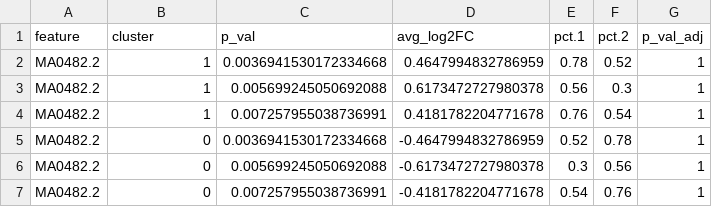
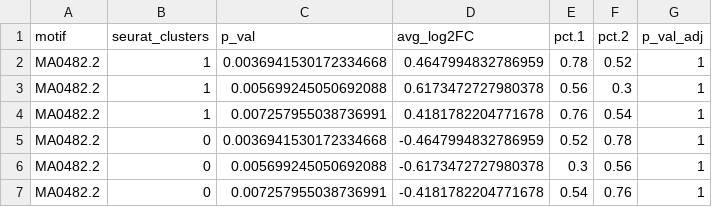
Before and after one commit to bio-xtt/sgsload, a TSV file: inst/extdata/scATAC/marker_motif.tsv, drawn as a sheet.

```diff
--- a/inst/extdata/scATAC/marker_motif.tsv
+++ b/inst/extdata/scATAC/marker_motif.tsv
@@ -1,2 +1,2 @@
-feature	cluster	p_val	avg_log2FC	pct.1	pct.2	p_val_adj
+motif	seurat_clusters	p_val	avg_log2FC	pct.1	pct.2	p_val_adj
 MA0482.2	1	0.0036941530172334668	0.4647994832786959	0.78	0.52	1
```
Also changed, not shown: inst/extdata/scATAC/marker_genes.tsv, inst/extdata/scATAC/marker_peaks.tsv, 1 other file.
